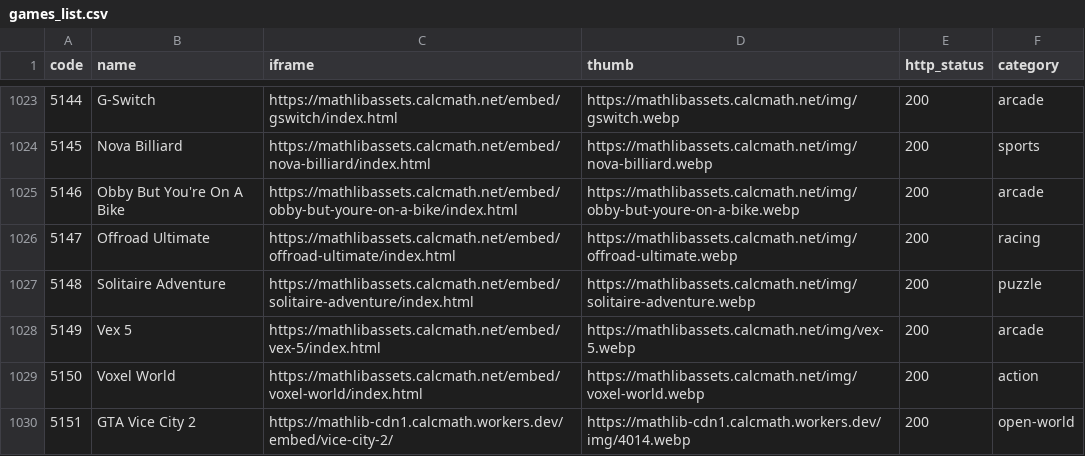
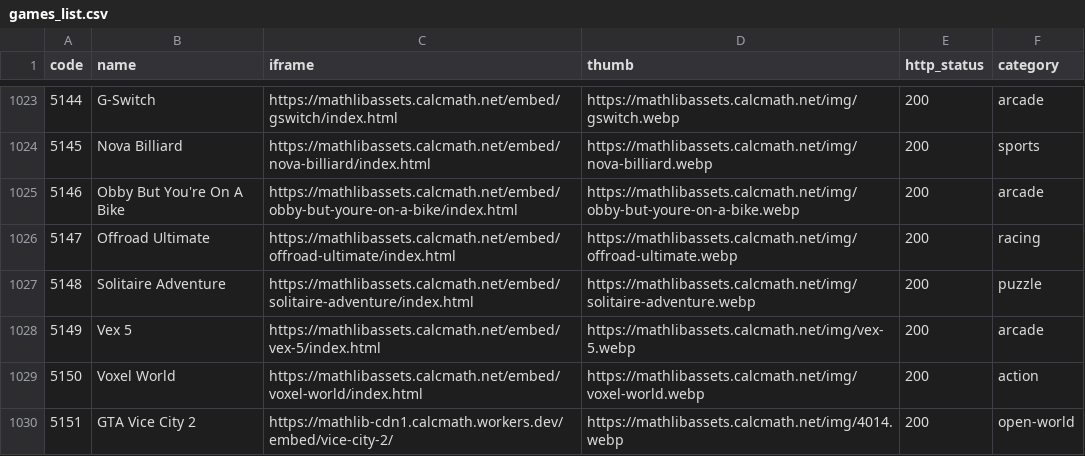
Before and after one commit to sagarmaiti45/edumain-net-hostinger, a CSV file: games_list.csv, drawn as a sheet; only a part is shown, gaps mark what is left out.

```diff
--- a/games_list.csv
+++ b/games_list.csv
@@ -1029,2 +1029,2 @@ code,name,iframe,thumb,http_status,category
 5150,Voxel World,https://mathlibassets.calcmath.net/embed/voxel-world/index.html,https://mathlibassets.calcmath.net/img/voxel-world.webp,200,action
-5151,GTA Vice City 2,https://mathlib-cdn1.calcmath.workers.dev/embed/vice-city-2/,https://mathlib-cdn1.calcmath.workers.dev/img/4014.webp,200,open-world
+5151,GTA Vice City 2,https://mathlib-cdn1.calcmath.workers.dev/embed/vice-city-2/,https://mathlibassets.calcmath.net/img/4014.webp,200,open-world
```
